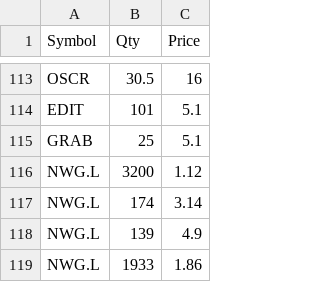
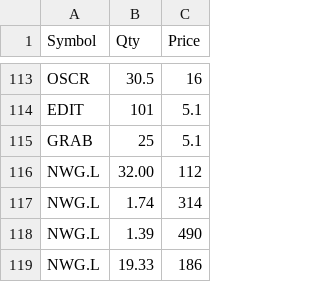
Before and after one commit to LearnGitHub20/my-portfolio-tracker, a CSV file: portfolio_db.csv, drawn as a sheet; only a part is shown, gaps mark what is left out.

Commit message:
Update portfolio_db.csv

```diff
--- a/portfolio_db.csv
+++ b/portfolio_db.csv
@@ -115,5 +115,5 @@ EDIT,101,5.1
 GRAB,25,5.1
-NWG.L,3200,1.12
-NWG.L,174,3.14
-NWG.L,139,4.9
-NWG.L,1933,1.86
+NWG.L,32.00,112
+NWG.L,1.74,314
+NWG.L,1.39,490
+NWG.L,19.33,186
```
